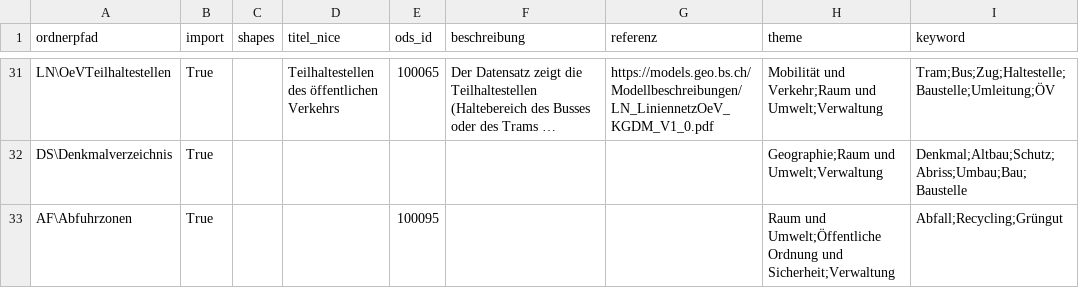
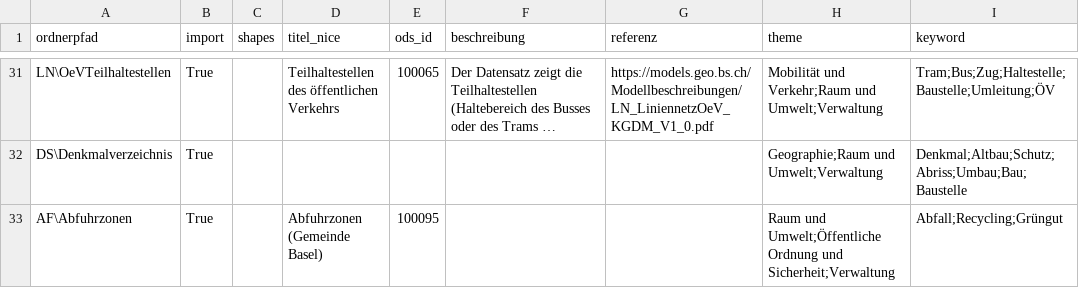
Before and after one commit to opendatabs/data-processing, a CSV file: gva_geodatenshop/Metadata.csv, drawn as a sheet; only a part is shown, gaps mark what is left out; long unchanged cells end in …; the diff names each change by its address in the sheet, - before the commit and + after, or states it on an @@ line.

Commit message:
Add title for Abfuhrzonen

```diff
--- a/gva_geodatenshop/Metadata.csv
+++ b/gva_geodatenshop/Metadata.csv
-D33 (titel_nice): (empty)
+D33 (titel_nice): Abfuhrzonen (Gemeinde Basel)
```
